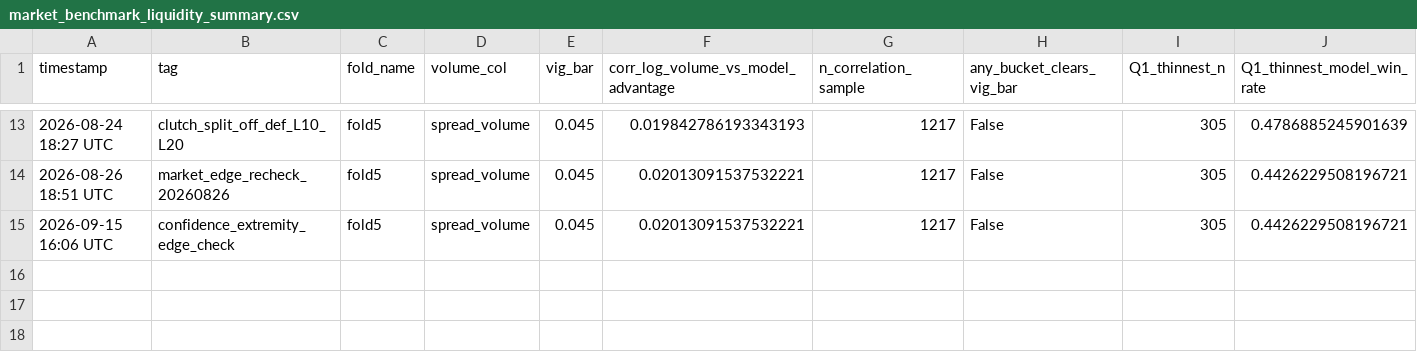
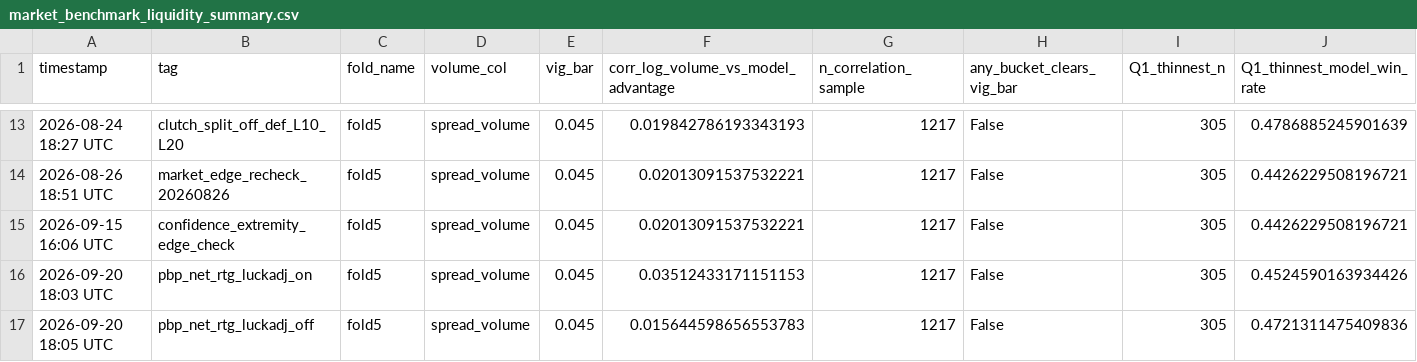
Before and after one commit to omerk1/nba-score-prediction, a CSV file: outputs/market_benchmark_liquidity_summary.csv, drawn as a sheet; only a part is shown, gaps mark what is left out; rows hold the shown columns only; the diff names each change by its address in the sheet, - before the commit and + after, or states it on an @@ line.

```diff
--- a/outputs/market_benchmark_liquidity_summary.csv
+++ b/outputs/market_benchmark_liquidity_summary.csv
+row 16: 2026-09-20 18:03 UTC | pbp_net_rtg_luckadj_on | fold5 | spread_volume | 0.045 | 0.03512433171151153 | 1217 | False | 305 | 0.4524590163934426
+row 17: 2026-09-20 18:05 UTC | pbp_net_rtg_luckadj_off | fold5 | spread_volume | 0.045 | 0.015644598656553783 | 1217 | False | 305 | 0.4721311475409836
```
Also changed, not shown: outputs/experiments_v2.csv, outputs/market_benchmark_calibration_summary.csv, 4 other files.
